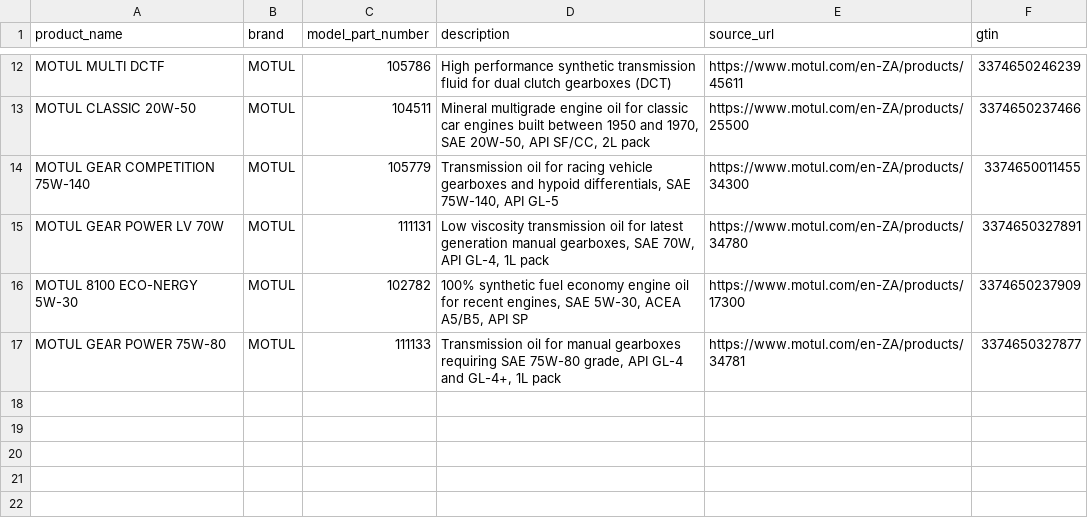
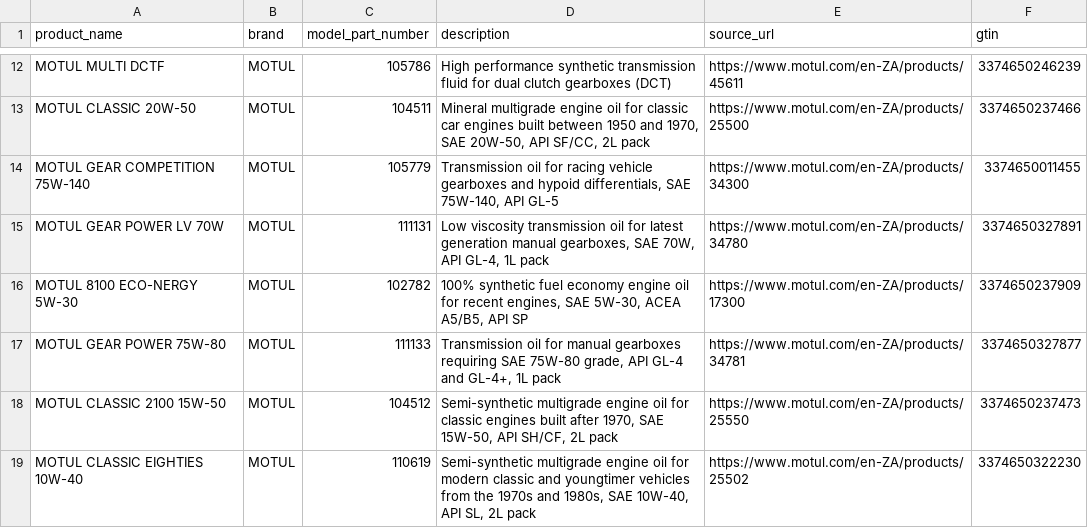
Before and after one commit to surajrathoddev-stack/trusTmart, a CSV file: database/data/raw/automotive_manual.csv, drawn as a sheet; only a part is shown, gaps mark what is left out.

```diff
--- a/database/data/raw/automotive_manual.csv
+++ b/database/data/raw/automotive_manual.csv
@@ -17 +17,3 @@ MOTUL 8100 ECO-NERGY 5W-30,MOTUL,102782,"100% synthetic fuel economy engine oil
 MOTUL GEAR POWER 75W-80,MOTUL,111133,"Transmission oil for manual gearboxes requiring SAE 75W-80 grade, API GL-4 and GL-4+, 1L pack",https://www.motul.com/en-ZA/products/34781,3374650327877
+MOTUL CLASSIC 2100 15W-50,MOTUL,104512,"Semi-synthetic multigrade engine oil for classic engines built after 1970, SAE 15W-50, API SH/CF, 2L pack",https://www.motul.com/en-ZA/products/25550,3374650237473
+MOTUL CLASSIC EIGHTIES 10W-40,MOTUL,110619,"Semi-synthetic multigrade engine oil for modern classic and youngtimer vehicles from the 1970s and 1980s, SAE 10W-40, API SL, 2L pack",https://www.motul.com/en-ZA/products/25502,3374650322230
```
Also changed, not shown: database/data/automotive_clean.csv, 1 other file.
